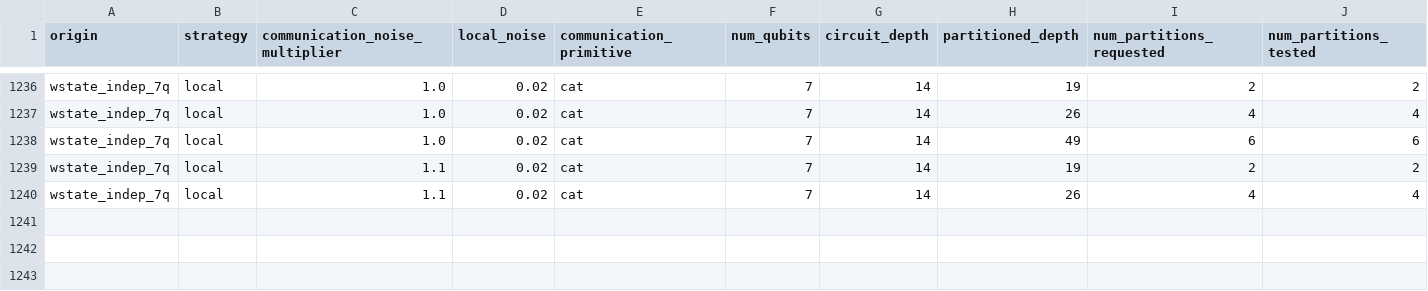
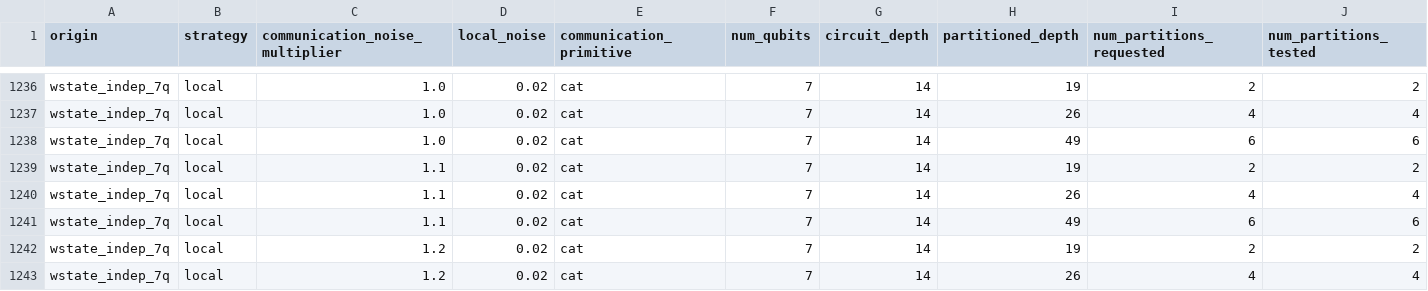
Before and after one commit to grageragarces/ZNE-DQC, a CSV file: results.csv, drawn as a sheet; only a part is shown, gaps mark what is left out; rows hold the shown columns only; the diff names each change by its address in the sheet, - before the commit and + after, or states it on an @@ line.

```diff
--- a/results.csv
+++ b/results.csv
+row 1241: wstate_indep_7q | local | 1.1 | 0.02 | cat | 7 | 14 | 49 | 6 | 6
+row 1242: wstate_indep_7q | local | 1.2 | 0.02 | cat | 7 | 14 | 19 | 2 | 2
+row 1243: wstate_indep_7q | local | 1.2 | 0.02 | cat | 7 | 14 | 26 | 4 | 4
```
Also changed, not shown: 4 other files.
